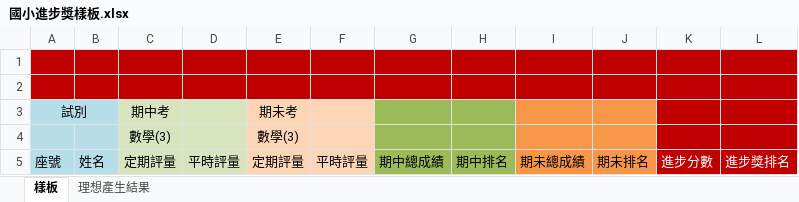
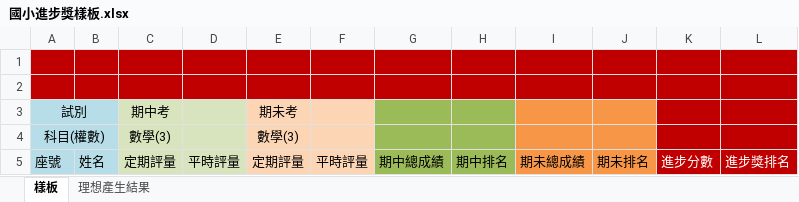
Before and after one commit to ischoolinc/PSAwardReport, an Excel workbook: PSAwardReport/Resource/國小進步獎樣板.xlsx, sheet 樣板, drawn as a sheet; values as stored, in another font and other column widths than the file's, no borders; the diff names each change by its address in the sheet, - before the commit and + after, or states it on an @@ line.

```diff
--- a/PSAwardReport/Resource/國小進步獎樣板.xlsx (sheet 樣板)
+++ b/PSAwardReport/Resource/國小進步獎樣板.xlsx (sheet 樣板)
-A4: (empty)
+A4: 科目(權數)
+A4:B4 merged
```
Also changed, not shown: sheet 理想產生結果, PSAwardReport/Resource/國小五育獎樣板.xlsx, 7 other files.
